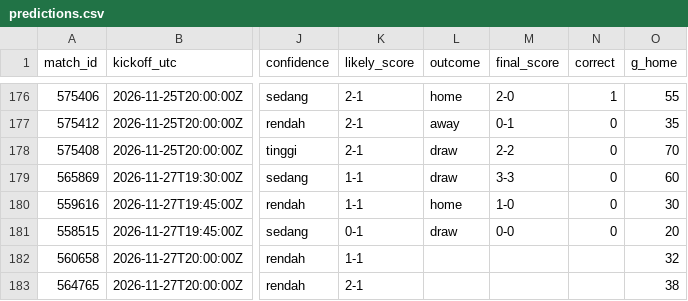
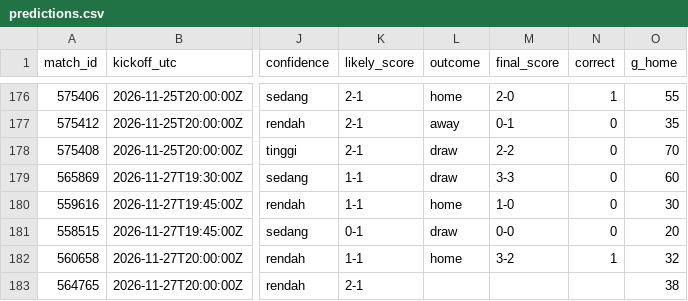
Before and after one commit to Byzx16/football-agent, a CSV file: predictions.csv, drawn as a sheet; only a part is shown, gaps mark what is left out; the diff names each change by its address in the sheet, - before the commit and + after, or states it on an @@ line.

```diff
--- a/predictions.csv
+++ b/predictions.csv
-L182 (outcome): (empty)
+L182 (outcome): home
-M182 (final_score): (empty)
+M182 (final_score): 3-2
-N182 (correct): (empty)
+N182 (correct): 1
```
